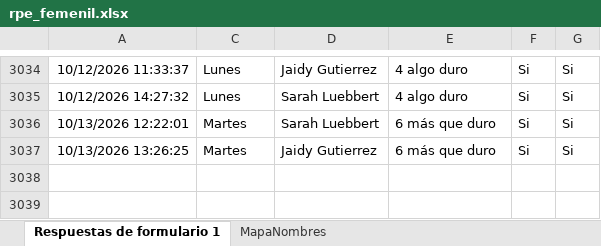
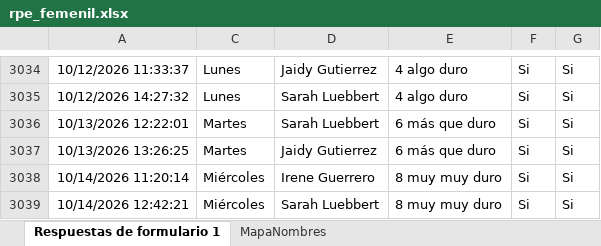
Before and after one commit to mr2293/dashboard_femenil, an Excel workbook: data/rpe_femenil.xlsx, sheet Respuestas de formulario 1, drawn as a sheet; only a part is shown, gaps mark what is left out; values as stored, in another font and other column widths than the file's, no borders; charts and pictures and conditional formats and table styles not drawn; the diff names each change by its address in the sheet, - before the commit and + after, or states it on an @@ line.

```diff
--- a/data/rpe_femenil.xlsx (sheet Respuestas de formulario 1)
+++ b/data/rpe_femenil.xlsx (sheet Respuestas de formulario 1)
+row 3038: 10/14/2026 11:20:14 | Miércoles | Irene Guerrero | 8 muy muy duro | Si | Si
+row 3039: 10/14/2026 12:42:21 | Miércoles | Sarah Luebbert | 8 muy muy duro | Si | Si
```
Also changed, not shown: hidden cells, data/cuestionario_femenil.xlsx.
